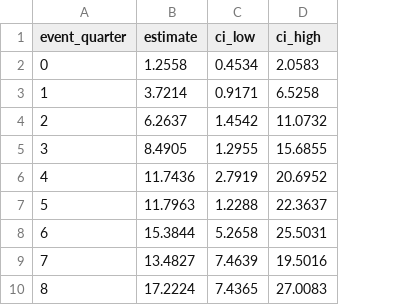
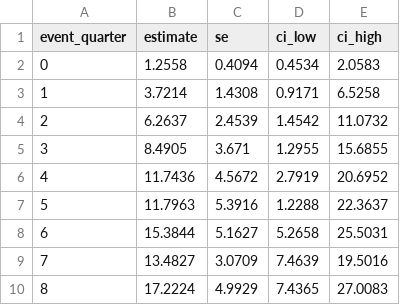
Before and after one commit to erickyegon/incretin-access-value, a CSV file: app/data/moduleC_effects.csv, drawn as a sheet; the diff names each change by its address in the sheet, - before the commit and + after, or states it on an @@ line.

```diff
--- a/app/data/moduleC_effects.csv
+++ b/app/data/moduleC_effects.csv
+column C (se), rows 2-10: 0.4094 | 1.4308 | 2.4539 | 3.671 | 4.5672 | 5.3916 | 5.1627 | 3.0709 | 4.9929
```
Also changed, not shown: analysis/outputs/tables/app_data_check.csv, 58 other files.
